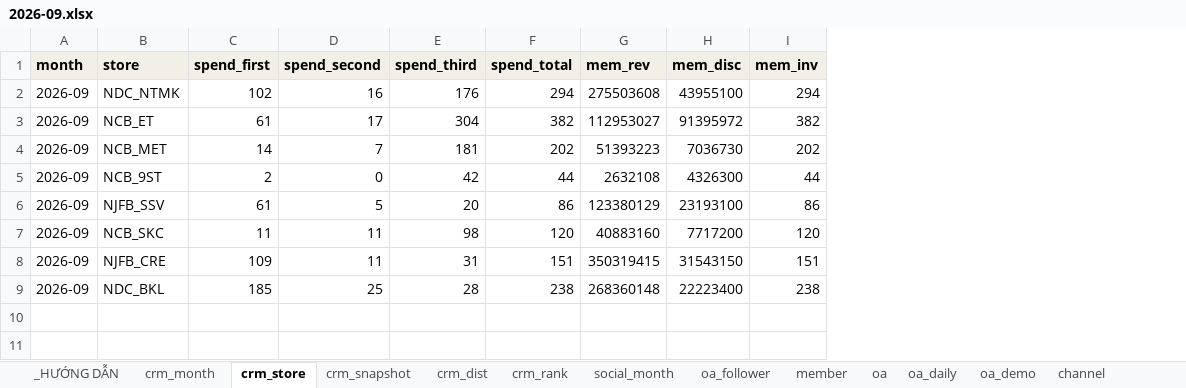
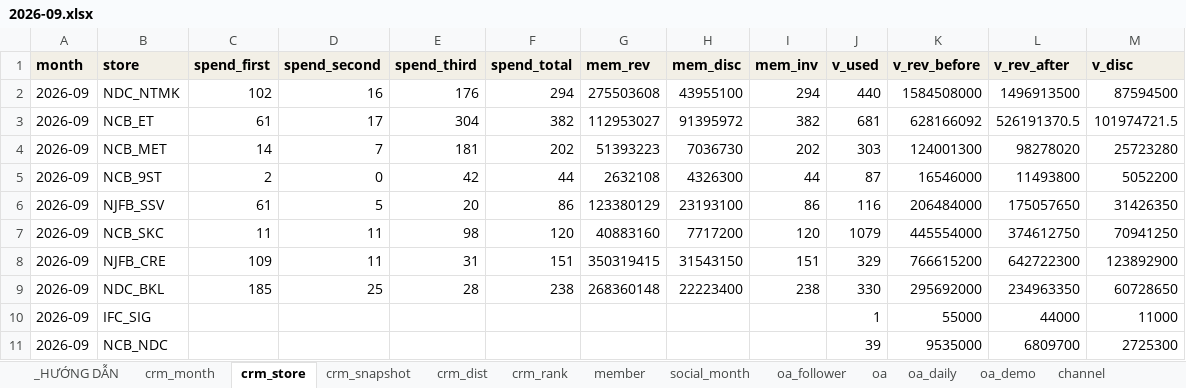
Before and after one commit to atkbluesky/noire-fnb, an Excel workbook: data_input/monthly/2026-09.xlsx, sheet crm_store, drawn as a sheet; values as stored, in another font and other column widths than the file's, no borders; the diff names each change by its address in the sheet, - before the commit and + after, or states it on an @@ line.

```diff
--- a/data_input/monthly/2026-09.xlsx (sheet crm_store)
+++ b/data_input/monthly/2026-09.xlsx (sheet crm_store)
@@ sheet tab order changed: _HƯỚNG DẪN | crm_month | crm_store | crm_snapshot | crm_dist | crm_rank | member | social_month | oa_follower | oa | oa_daily | oa_demo | channel @@
+column J (v_used), rows 2-9: 440 | 681 | 303 | 87 | 116 | 1079 | 329 | 330
+column K (v_rev_before), rows 2-9: 1584508000 | 628166092 | 124001300 | 16546000 | 206484000 | 445554000 | 766615200 | 295692000
+column L (v_rev_after), rows 2-9: 1496913500 | 526191370.5 | 98278020 | 11493800 | 175057650 | 374612750 | 642722300 | 234963350
+column M (v_disc), rows 2-9: 87594500 | 101974721.5 | 25723280 | 5052200 | 31426350 | 70941250 | 123892900 | 60728650
+row 10: 2026-09 | IFC_SIG |  |  |  |  |  |  |  | 1 | 55000 | 44000 | 11000
+row 11: 2026-09 | NCB_NDC |  |  |  |  |  |  |  | 39 | 9535000 | 6809700 | 2725300
```
Also changed, not shown: sheet crm_month, sheet cogs_cov, sheet voucher_month, sheet voucher_join, sheet _HƯỚNG DẪN, data_input/03_campaign.xlsx, data_input/04_preeval.xlsx, 2 other files.
